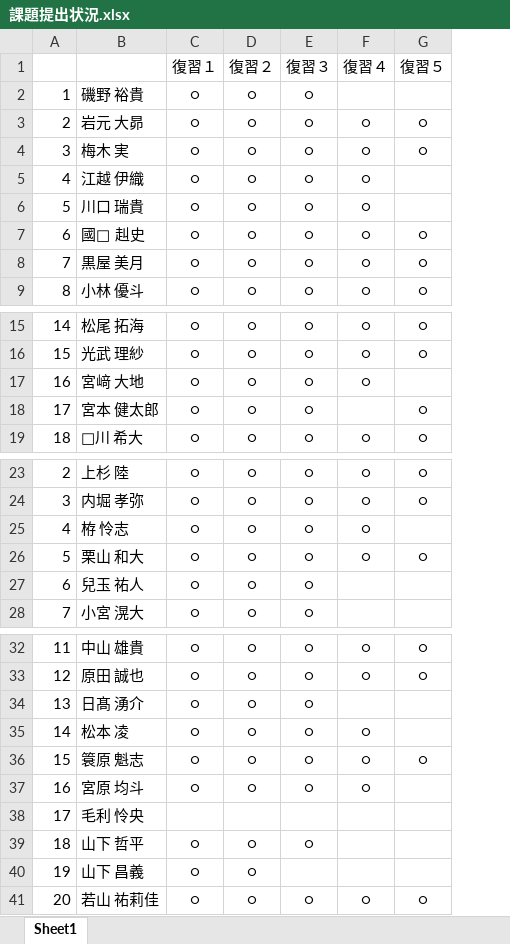
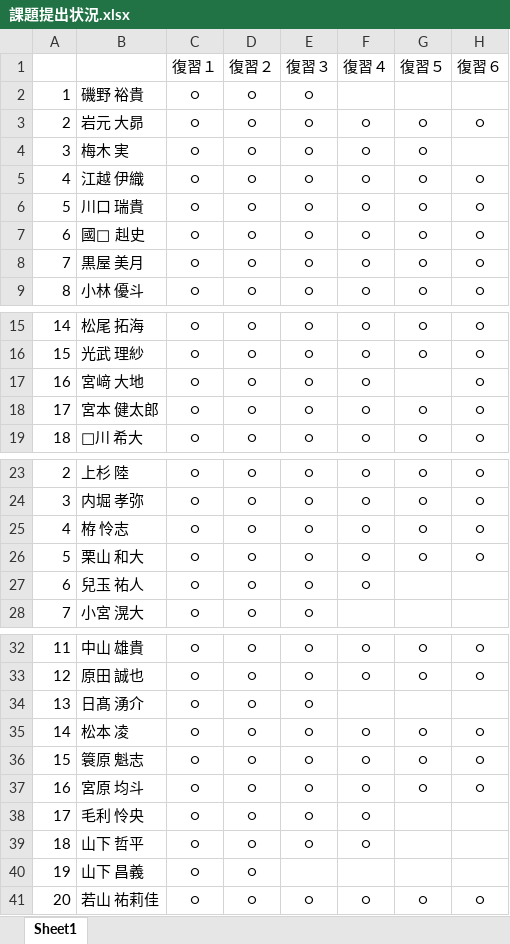
Before and after one commit to nishino-naoyuki/2018Web, an Excel workbook: 課題/課題提出状況.xlsx, sheet Sheet1, drawn as a sheet; only a part is shown, gaps mark what is left out; values as stored, in another font and other column widths than the file's, no borders; the diff names each change by its address in the sheet, - before the commit and + after, or states it on an @@ line.

Commit message:
課題提出状況を更新　9/13　16：52

```diff
--- a/課題/課題提出状況.xlsx (sheet Sheet1)
+++ b/課題/課題提出状況.xlsx (sheet Sheet1)
+column H (復習６), rows 3-9: ○ |  | ○ | ○ | ○ | ○ | ○; rows 15-19: all ○; rows 23-26: all ○; rows 32-41: ○ | ○ |  | ○ | ○ | ○ |  |  |  | ○
-G5:G6 (復習５): (empty)
+G5:G6 (復習５): ○
-F18 (復習４): (empty)
+F18 (復習４): ○
-G25 (復習５): (empty)
+G25 (復習５): ○
-F27 (復習４): (empty)
+F27 (復習４): ○
-G35 (復習５): (empty)
+G35 (復習５): ○
-G37 (復習５): (empty)
+G37 (復習５): ○
-C38 (復習１): (empty)
+C38 (復習１): ○
-D38 (復習２): (empty)
+D38 (復習２): ○
-E38 (復習３): (empty)
+E38 (復習３): ○
-F38:F39 (復習４): (empty)
+F38:F39 (復習４): ○
```
